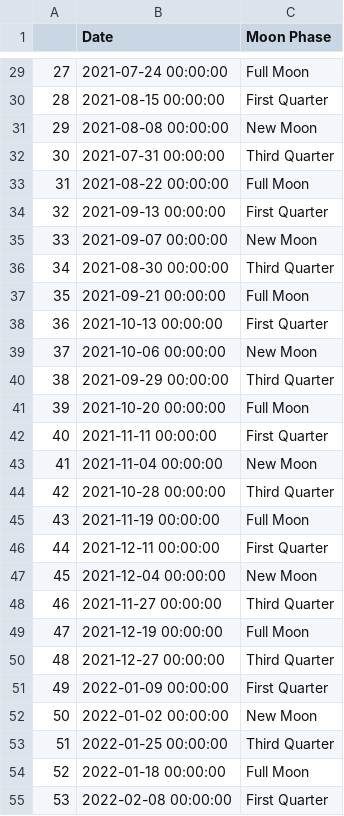
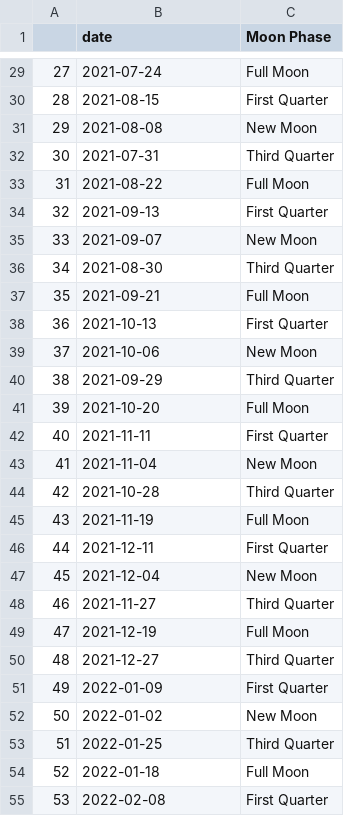
Before and after one commit to Chiirali/cas-data-science-sleep-analysis, a CSV file: prepared/moon.csv, drawn as a sheet; only a part is shown, gaps mark what is left out; the diff covers the shown part only.

```diff
--- a/prepared/moon.csv
+++ b/prepared/moon.csv
@@ -1 +1 @@
-,Date,Moon Phase
+,date,Moon Phase
@@ -29,27 +29,27 @@
-27,2021-07-24 00:00:00,Full Moon
-28,2021-08-15 00:00:00,First Quarter
-29,2021-08-08 00:00:00,New Moon
-30,2021-07-31 00:00:00,Third Quarter
-31,2021-08-22 00:00:00,Full Moon
-32,2021-09-13 00:00:00,First Quarter
-33,2021-09-07 00:00:00,New Moon
-34,2021-08-30 00:00:00,Third Quarter
-35,2021-09-21 00:00:00,Full Moon
-36,2021-10-13 00:00:00,First Quarter
-37,2021-10-06 00:00:00,New Moon
-38,2021-09-29 00:00:00,Third Quarter
-39,2021-10-20 00:00:00,Full Moon
-40,2021-11-11 00:00:00,First Quarter
-41,2021-11-04 00:00:00,New Moon
-42,2021-10-28 00:00:00,Third Quarter
-43,2021-11-19 00:00:00,Full Moon
-44,2021-12-11 00:00:00,First Quarter
-45,2021-12-04 00:00:00,New Moon
-46,2021-11-27 00:00:00,Third Quarter
-47,2021-12-19 00:00:00,Full Moon
-48,2021-12-27 00:00:00,Third Quarter
-49,2022-01-09 00:00:00,First Quarter
-50,2022-01-02 00:00:00,New Moon
-51,2022-01-25 00:00:00,Third Quarter
-52,2022-01-18 00:00:00,Full Moon
-53,2022-02-08 00:00:00,First Quarter
+27,2021-07-24,Full Moon
+28,2021-08-15,First Quarter
+29,2021-08-08,New Moon
+30,2021-07-31,Third Quarter
+31,2021-08-22,Full Moon
+32,2021-09-13,First Quarter
+33,2021-09-07,New Moon
+34,2021-08-30,Third Quarter
+35,2021-09-21,Full Moon
+36,2021-10-13,First Quarter
+37,2021-10-06,New Moon
+38,2021-09-29,Third Quarter
+39,2021-10-20,Full Moon
+40,2021-11-11,First Quarter
+41,2021-11-04,New Moon
+42,2021-10-28,Third Quarter
+43,2021-11-19,Full Moon
+44,2021-12-11,First Quarter
+45,2021-12-04,New Moon
+46,2021-11-27,Third Quarter
+47,2021-12-19,Full Moon
+48,2021-12-27,Third Quarter
+49,2022-01-09,First Quarter
+50,2022-01-02,New Moon
+51,2022-01-25,Third Quarter
+52,2022-01-18,Full Moon
+53,2022-02-08,First Quarter
```
Also changed, not shown: 72 edited cells elsewhere in this file, 6 other files.
